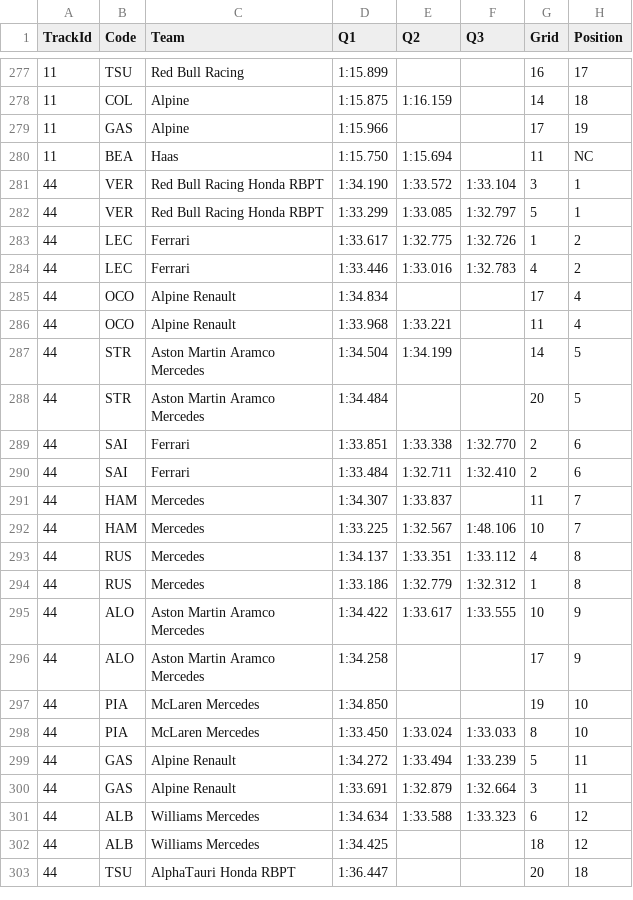
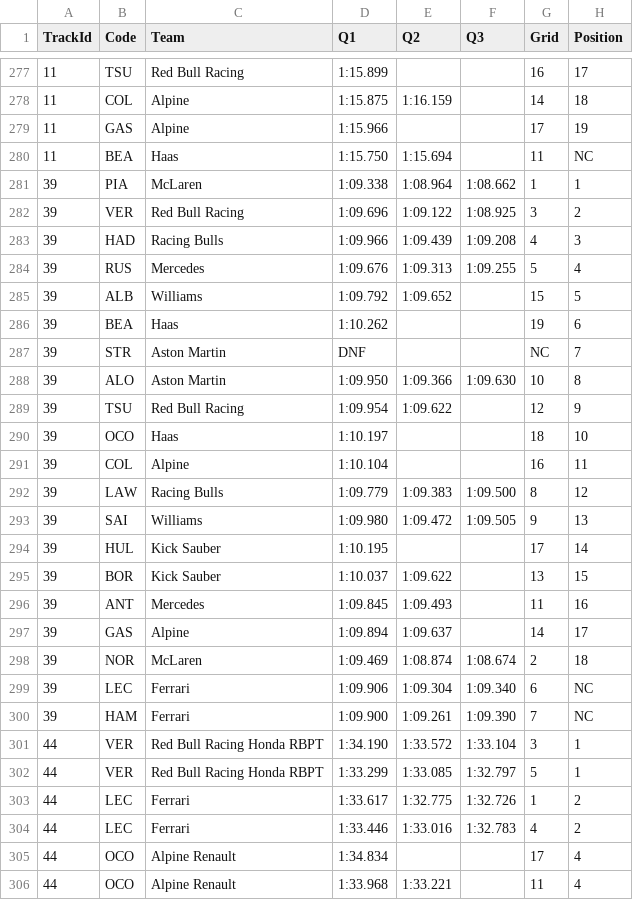
Before and after one commit to yarno97x/FinishLine, a CSV file: data/season_2025.csv, drawn as a sheet; only a part is shown, gaps mark what is left out; the shorter side is filled out with more unchanged rows; the diff names each change by its address in the sheet, - before the commit and + after, or states it on an @@ line.

```diff
--- a/data/season_2025.csv
+++ b/data/season_2025.csv
+row 281: 39 | PIA | McLaren | 1:09.338 | 1:08.964 | 1:08.662 | 1 | 1
+row 282: 39 | VER | Red Bull Racing | 1:09.696 | 1:09.122 | 1:08.925 | 3 | 2
+row 283: 39 | HAD | Racing Bulls | 1:09.966 | 1:09.439 | 1:09.208 | 4 | 3
+row 284: 39 | RUS | Mercedes | 1:09.676 | 1:09.313 | 1:09.255 | 5 | 4
+row 285: 39 | ALB | Williams | 1:09.792 | 1:09.652 |  | 15 | 5
+row 286: 39 | BEA | Haas | 1:10.262 |  |  | 19 | 6
+row 287: 39 | STR | Aston Martin | DNF |  |  | NC | 7
+row 288: 39 | ALO | Aston Martin | 1:09.950 | 1:09.366 | 1:09.630 | 10 | 8
+row 289: 39 | TSU | Red Bull Racing | 1:09.954 | 1:09.622 |  | 12 | 9
+row 290: 39 | OCO | Haas | 1:10.197 |  |  | 18 | 10
+row 291: 39 | COL | Alpine | 1:10.104 |  |  | 16 | 11
+row 292: 39 | LAW | Racing Bulls | 1:09.779 | 1:09.383 | 1:09.500 | 8 | 12
+row 293: 39 | SAI | Williams | 1:09.980 | 1:09.472 | 1:09.505 | 9 | 13
+row 294: 39 | HUL | Kick Sauber | 1:10.195 |  |  | 17 | 14
+row 295: 39 | BOR | Kick Sauber | 1:10.037 | 1:09.622 |  | 13 | 15
+row 296: 39 | ANT | Mercedes | 1:09.845 | 1:09.493 |  | 11 | 16
+row 297: 39 | GAS | Alpine | 1:09.894 | 1:09.637 |  | 14 | 17
+row 298: 39 | NOR | McLaren | 1:09.469 | 1:08.874 | 1:08.674 | 2 | 18
+row 299: 39 | LEC | Ferrari | 1:09.906 | 1:09.304 | 1:09.340 | 6 | NC
+row 300: 39 | HAM | Ferrari | 1:09.900 | 1:09.261 | 1:09.390 | 7 | NC
```
Also changed, not shown: data/all_seasons.csv, 1 other file.
